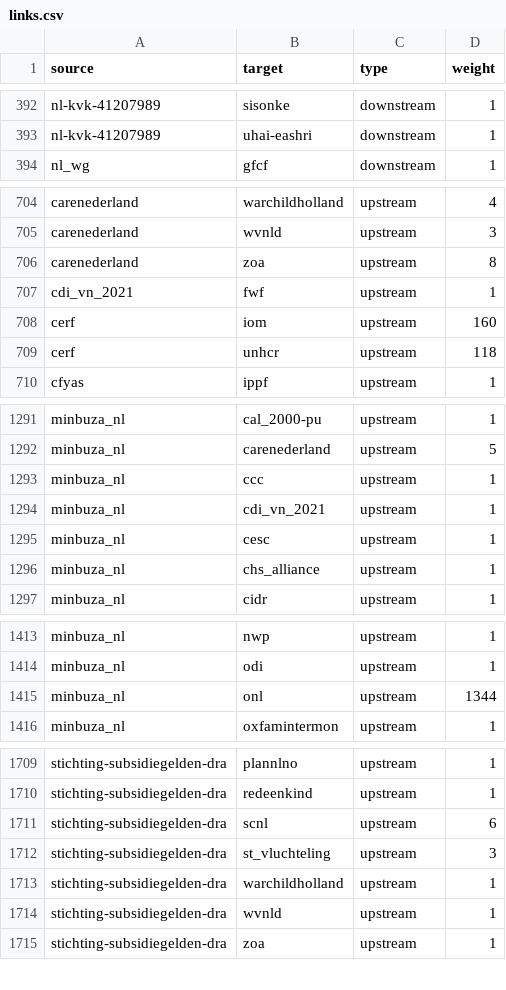
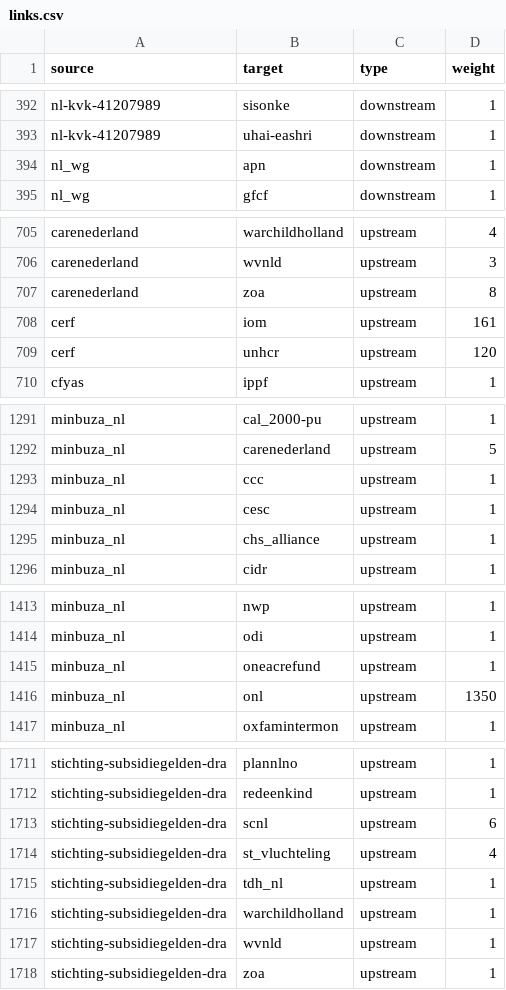
Before and after one commit to andylolz/traceability, a CSV file: links.csv, drawn as a sheet; only a part is shown, gaps mark what is left out; the diff covers the shown part only.

```diff
--- a/links.csv
+++ b/links.csv
@@ -393,2 +393,3 @@ nl-kvk-41207989,sisonke,downstream,1
 nl-kvk-41207989,uhai-eashri,downstream,1
+nl_wg,apn,downstream,1
 nl_wg,gfcf,downstream,1
@@ -706,5 +707,4 @@ carenederland,wvnld,upstream,3
 carenederland,zoa,upstream,8
-cdi_vn_2021,fwf,upstream,1
-cerf,iom,upstream,160
-cerf,unhcr,upstream,118
+cerf,iom,upstream,161
+cerf,unhcr,upstream,120
 cfyas,ippf,upstream,1
@@ -1293,3 +1293,2 @@ minbuza_nl,carenederland,upstream,5
 minbuza_nl,ccc,upstream,1
-minbuza_nl,cdi_vn_2021,upstream,1
 minbuza_nl,cesc,upstream,1
@@ -1414,3 +1414,4 @@ minbuza_nl,nwp,upstream,1
 minbuza_nl,odi,upstream,1
-minbuza_nl,onl,upstream,1344
+minbuza_nl,oneacrefund,upstream,1
+minbuza_nl,onl,upstream,1350
 minbuza_nl,oxfamintermon,upstream,1
@@ -1711,3 +1713,4 @@ stichting-subsidiegelden-dra,redeenkind,upstream,1
 stichting-subsidiegelden-dra,scnl,upstream,6
-stichting-subsidiegelden-dra,st_vluchteling,upstream,3
+stichting-subsidiegelden-dra,st_vluchteling,upstream,4
+stichting-subsidiegelden-dra,tdh_nl,upstream,1
 stichting-subsidiegelden-dra,warchildholland,upstream,1
```
Also changed, not shown: 2 added rows and 15 edited cells elsewhere in this file.
